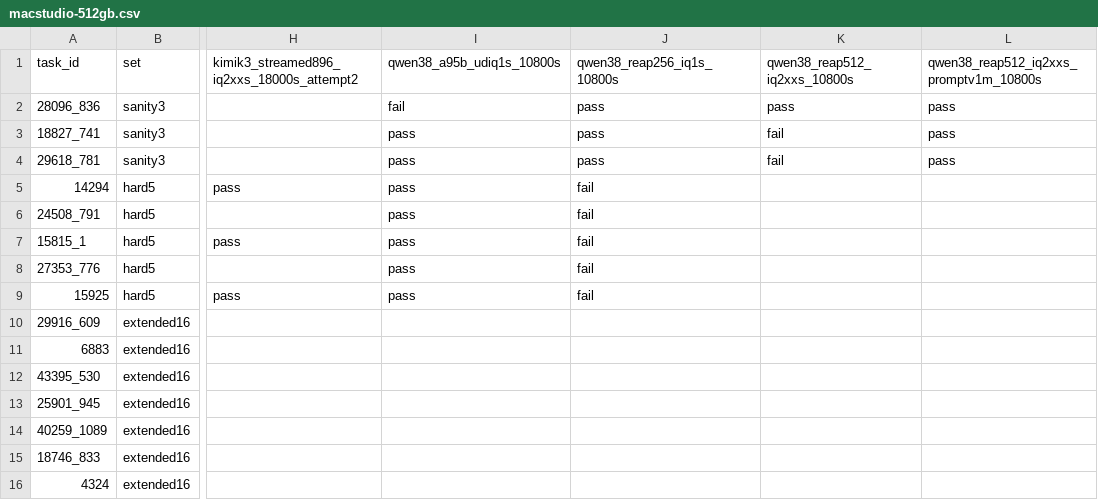
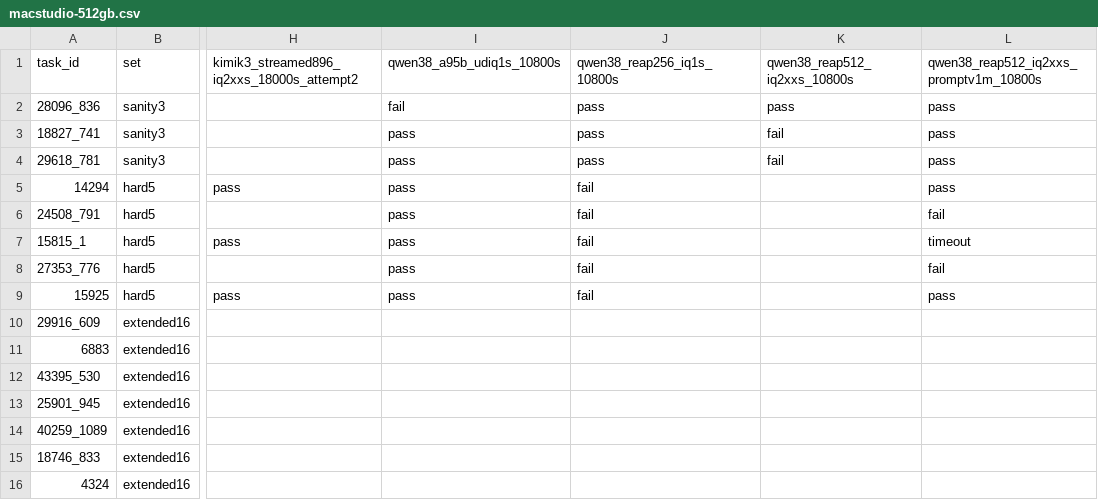
Before and after one commit to 01554/swelancer-local-subset-evals, a CSV file: results/macstudio-512gb.csv, drawn as a sheet; only a part is shown, gaps mark what is left out; the diff names each change by its address in the sheet, - before the commit and + after, or states it on an @@ line.

```diff
--- a/results/macstudio-512gb.csv
+++ b/results/macstudio-512gb.csv
-L5: (empty)
+L5: pass
-L6: (empty)
+L6: fail
-L7: (empty)
+L7: timeout
-L8: (empty)
+L8: fail
-L9: (empty)
+L9: pass
```
Also changed, not shown: results/columns.csv, 3 other files.
